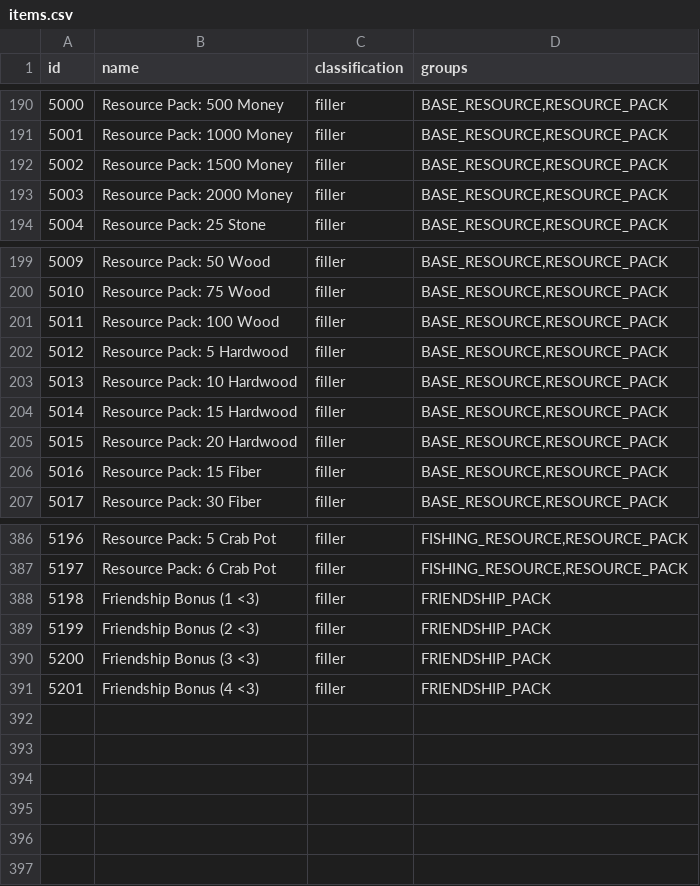
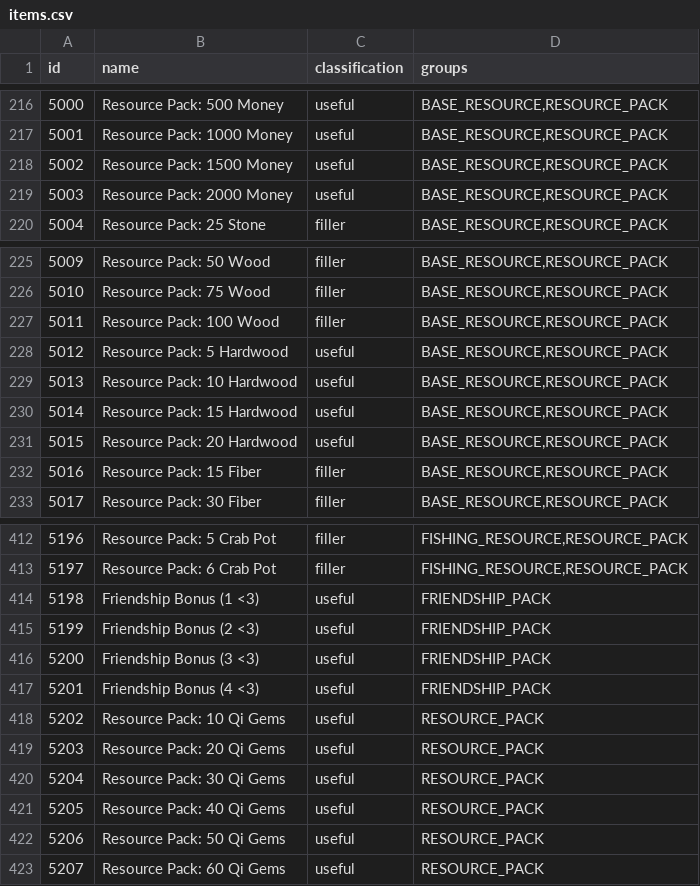
Before and after one commit to ArchipelagoMW/Archipelago, a CSV file: worlds/stardew_valley/data/items.csv, drawn as a sheet; only a part is shown, gaps mark what is left out; the diff covers the shown part only.

Commit message:
WIP - Remove Resource Pack Amount - Special Orders
- Changed to version 4.x.x in the slotdata

- Improved the rules so that an empty AND is just True

- Fix error for empty array

- Festival locations, items and logic

```diff
--- a/worlds/stardew_valley/data/items.csv
+++ b/worlds/stardew_valley/data/items.csv
@@ -190,5 +216,5 @@ id,name,classification,groups
-5000,Resource Pack: 500 Money,filler,"BASE_RESOURCE,RESOURCE_PACK"
-5001,Resource Pack: 1000 Money,filler,"BASE_RESOURCE,RESOURCE_PACK"
-5002,Resource Pack: 1500 Money,filler,"BASE_RESOURCE,RESOURCE_PACK"
-5003,Resource Pack: 2000 Money,filler,"BASE_RESOURCE,RESOURCE_PACK"
+5000,Resource Pack: 500 Money,useful,"BASE_RESOURCE,RESOURCE_PACK"
+5001,Resource Pack: 1000 Money,useful,"BASE_RESOURCE,RESOURCE_PACK"
+5002,Resource Pack: 1500 Money,useful,"BASE_RESOURCE,RESOURCE_PACK"
+5003,Resource Pack: 2000 Money,useful,"BASE_RESOURCE,RESOURCE_PACK"
 5004,Resource Pack: 25 Stone,filler,"BASE_RESOURCE,RESOURCE_PACK"
@@ -201,6 +227,6 @@ id,name,classification,groups
 5011,Resource Pack: 100 Wood,filler,"BASE_RESOURCE,RESOURCE_PACK"
-5012,Resource Pack: 5 Hardwood,filler,"BASE_RESOURCE,RESOURCE_PACK"
-5013,Resource Pack: 10 Hardwood,filler,"BASE_RESOURCE,RESOURCE_PACK"
-5014,Resource Pack: 15 Hardwood,filler,"BASE_RESOURCE,RESOURCE_PACK"
-5015,Resource Pack: 20 Hardwood,filler,"BASE_RESOURCE,RESOURCE_PACK"
+5012,Resource Pack: 5 Hardwood,useful,"BASE_RESOURCE,RESOURCE_PACK"
+5013,Resource Pack: 10 Hardwood,useful,"BASE_RESOURCE,RESOURCE_PACK"
+5014,Resource Pack: 15 Hardwood,useful,"BASE_RESOURCE,RESOURCE_PACK"
+5015,Resource Pack: 20 Hardwood,useful,"BASE_RESOURCE,RESOURCE_PACK"
 5016,Resource Pack: 15 Fiber,filler,"BASE_RESOURCE,RESOURCE_PACK"
@@ -387,5 +413,11 @@ id,name,classification,groups
 5197,Resource Pack: 6 Crab Pot,filler,"FISHING_RESOURCE,RESOURCE_PACK"
-5198,Friendship Bonus (1 <3),filler,FRIENDSHIP_PACK
-5199,Friendship Bonus (2 <3),filler,FRIENDSHIP_PACK
-5200,Friendship Bonus (3 <3),filler,FRIENDSHIP_PACK
-5201,Friendship Bonus (4 <3),filler,FRIENDSHIP_PACK
+5198,Friendship Bonus (1 <3),useful,FRIENDSHIP_PACK
+5199,Friendship Bonus (2 <3),useful,FRIENDSHIP_PACK
+5200,Friendship Bonus (3 <3),useful,FRIENDSHIP_PACK
+5201,Friendship Bonus (4 <3),useful,FRIENDSHIP_PACK
+5202,Resource Pack: 10 Qi Gems,useful,RESOURCE_PACK
+5203,Resource Pack: 20 Qi Gems,useful,RESOURCE_PACK
+5204,Resource Pack: 30 Qi Gems,useful,RESOURCE_PACK
+5205,Resource Pack: 40 Qi Gems,useful,RESOURCE_PACK
+5206,Resource Pack: 50 Qi Gems,useful,RESOURCE_PACK
+5207,Resource Pack: 60 Qi Gems,useful,RESOURCE_PACK
```
Also changed, not shown: 26 added rows and 31 edited cells elsewhere in this file, worlds/stardew_valley/data/locations.csv, 8 other files.
